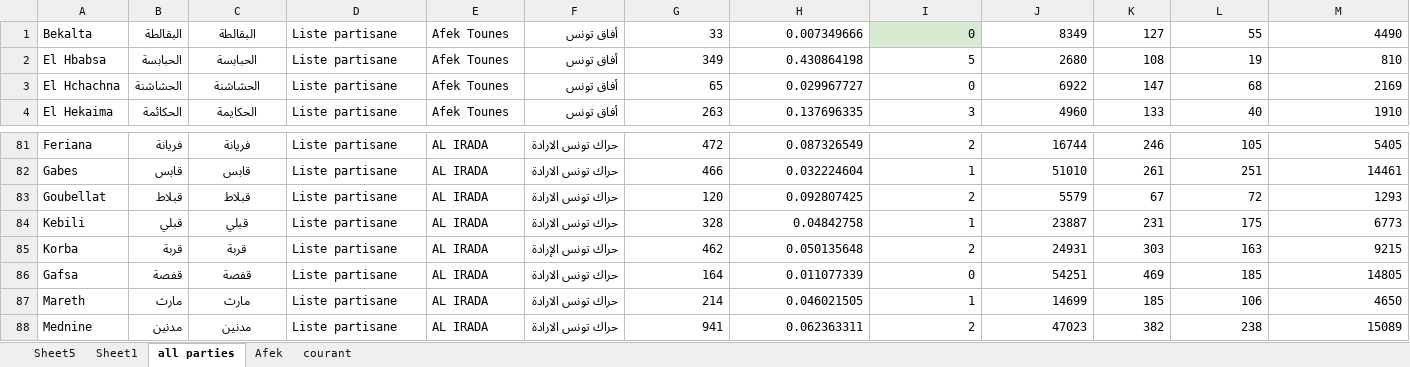
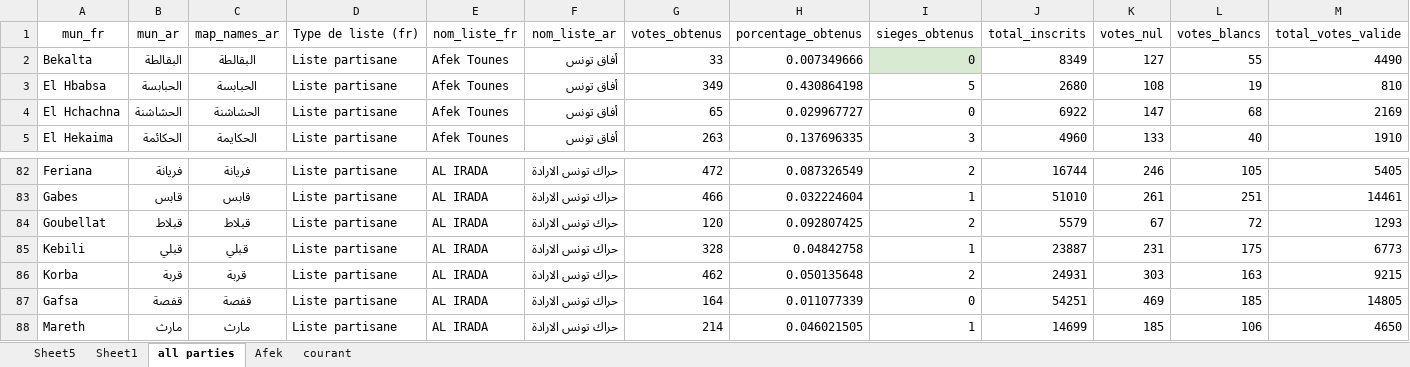
Before and after one commit to hunter-x/visualizations-tasks, an Excel workbook: data/Laura Project application/Deputy + parties/party info participated in mun election/Final Cleaned croudsorced result-2074 line .xlsx, sheet all parties, drawn as a sheet; only a part is shown, gaps mark what is left out; the shorter side is filled out with more unchanged rows; values as stored, in another font and other column widths than the file's, no borders; addresses are those after the commit; rows hold the shown columns only; the diff names each change by its address in the sheet, - before the commit and + after, or states it on an @@ line.

```diff
--- a/data/Laura Project application/Deputy + parties/party info participated in mun election/Final Cleaned croudsorced result-2074 line .xlsx (sheet all parties)
+++ b/data/Laura Project application/Deputy + parties/party info participated in mun election/Final Cleaned croudsorced result-2074 line .xlsx (sheet all parties)
+row 1: mun_fr | mun_ar | map_names_ar | Type de liste (fr) | nom_liste_fr | nom_liste_ar | votes_obtenus | porcentage_obtenus | sieges_obtenus | total_inscrits | votes_nul | votes_blancs | total_votes_valide
-F86: حراك تونس الإرادة
+F86: حراك تونس الارادة
```
Also changed, not shown: sheet courant, sheet Afek, sheet Sheet5, 3 other files.
